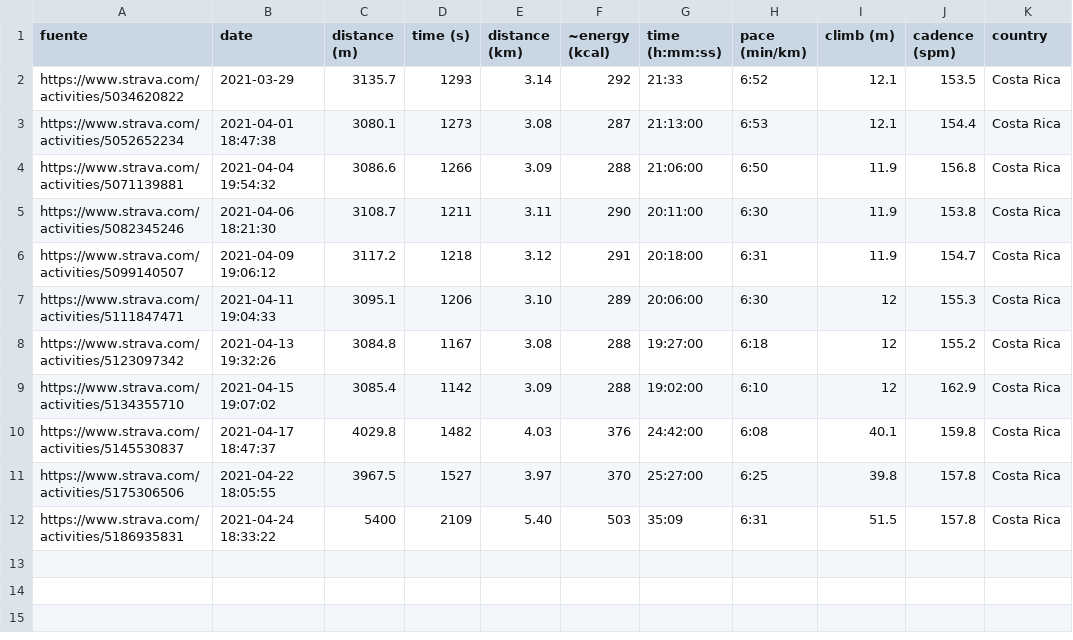
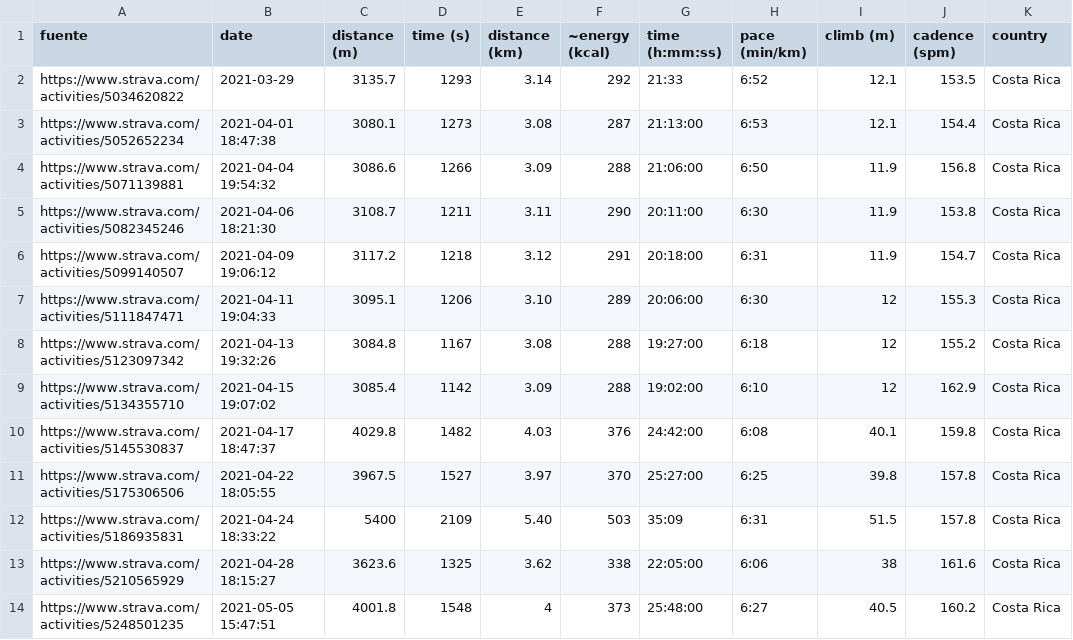
Before and after one commit to eguevaralopez/eguevaralopez.github.io, a CSV file: _data/running_data.csv, drawn as a sheet.

Commit message:
update: running

```diff
--- a/_data/running_data.csv
+++ b/_data/running_data.csv
@@ -12 +12,3 @@ https://www.strava.com/activities/5175306506,2021-04-22 18:05:55,3967.5,1527,3.9
 https://www.strava.com/activities/5186935831,2021-04-24 18:33:22,5400,2109,5.40,503,35:09,6:31,51.5,157.8,Costa Rica
+https://www.strava.com/activities/5210565929,2021-04-28 18:15:27,3623.6,1325,3.62,338,22:05:00,6:06,38,161.6,Costa Rica
+https://www.strava.com/activities/5248501235,2021-05-05 15:47:51,4001.8,1548,4,373,25:48:00,6:27,40.5,160.2,Costa Rica
```
Also changed, not shown: _data/dailymilesque_stats.csv, 3 other files.
